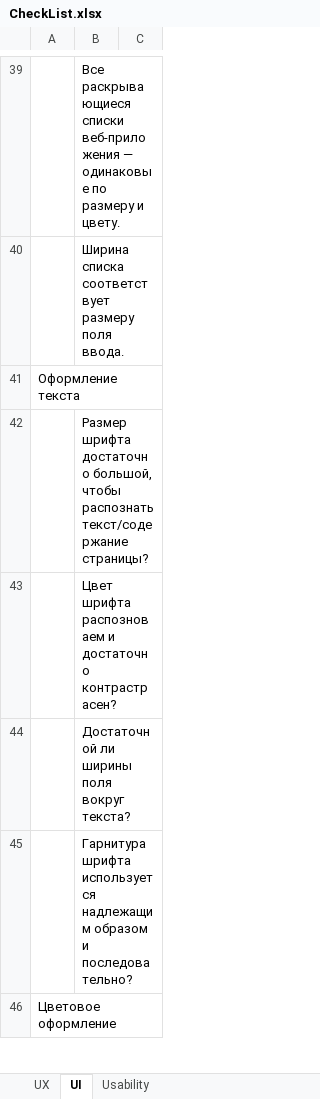
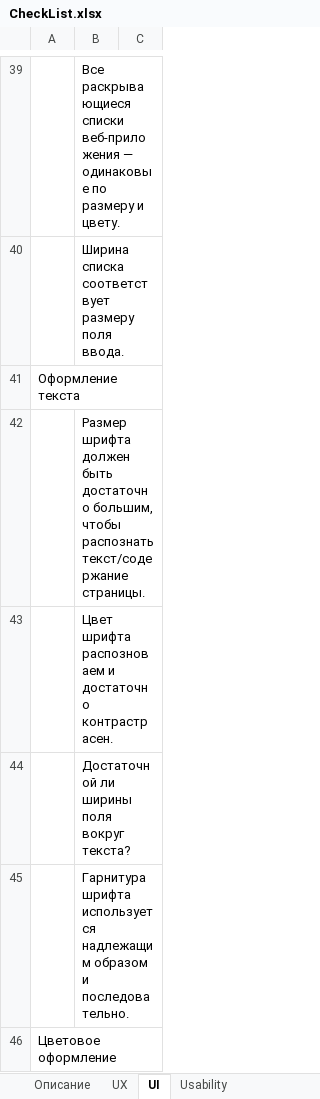
Before and after one commit to yposhka/Technical_audit_S7, an Excel workbook: checklist/CheckList.xlsx, sheet UI, drawn as a sheet; only a part is shown, gaps mark what is left out; values as stored, in another font and other column widths than the file's, no cell formats; the diff covers the shown part only; the diff names each change by its address in the sheet, - before the commit and + after, or states it on an @@ line.

```diff
--- a/checklist/CheckList.xlsx (sheet UI)
+++ b/checklist/CheckList.xlsx (sheet UI)
+sheet tab: Описание
-B42: Размер шрифта достаточно большой, чтобы распознать текст/содержание страницы?
+B42: Размер шрифта должен быть достаточно большим, чтобы распознать текст/содержание страницы.
-B43: …и достаточно контрастрасен?
+B43: …и достаточно контрастрасен.
-B45: …образом и последовательно?
+B45: …образом и последовательно.
```
Also changed, not shown: 4 edited cells elsewhere in this sheet, sheet UX, sheet Usability, cell formats.
